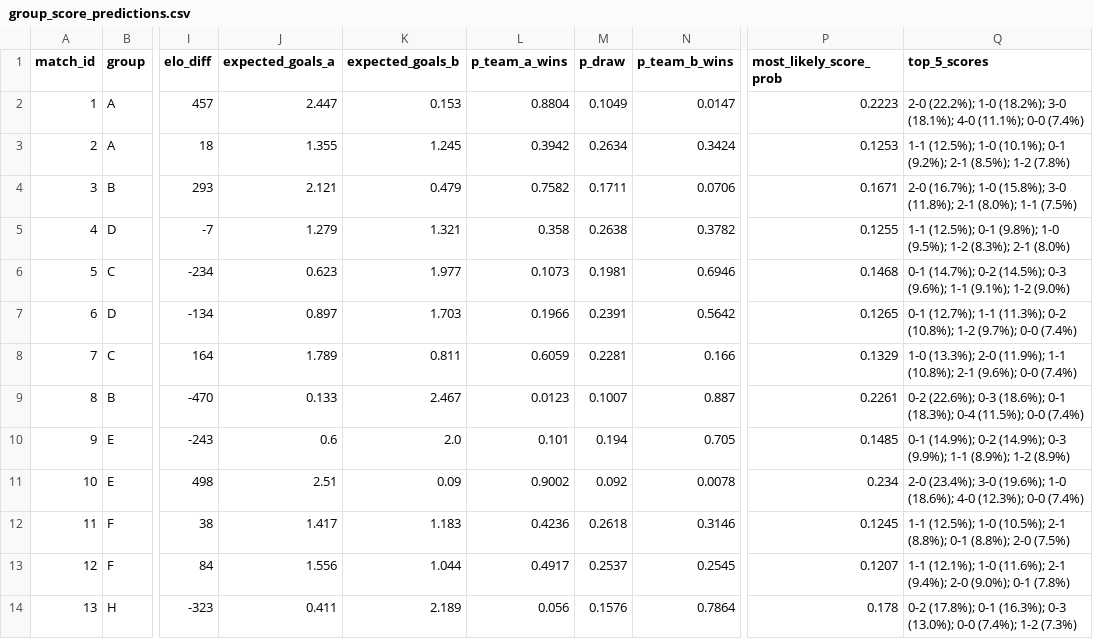
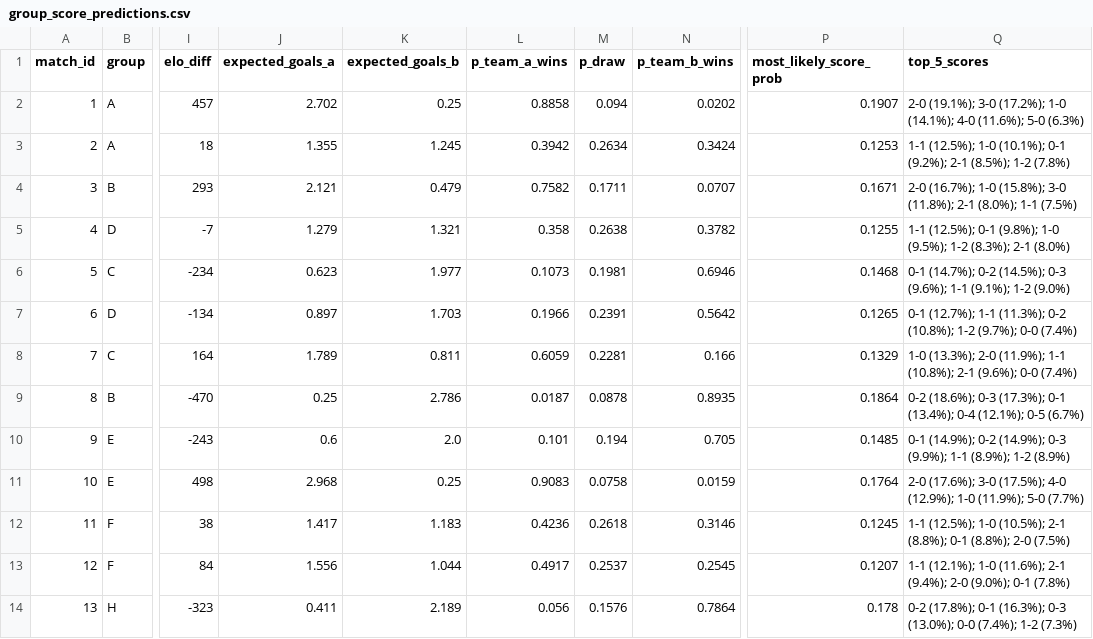
Before and after one commit to recommend-games/elo, a CSV file: world_cup_2026/outputs/group_score_predictions.csv, drawn as a sheet; only a part is shown, gaps mark what is left out; the diff covers the shown part only; the diff names each change by its address in the sheet, - before the commit and + after, or states it on an @@ line.

```diff
--- a/world_cup_2026/outputs/group_score_predictions.csv
+++ b/world_cup_2026/outputs/group_score_predictions.csv
-J2 (expected_goals_a): 2.447
+J2 (expected_goals_a): 2.702
-K2 (expected_goals_b): 0.153
+K2 (expected_goals_b): 0.25
-L2 (p_team_a_wins): 0.8804
+L2 (p_team_a_wins): 0.8858
-M2 (p_draw): 0.1049
+M2 (p_draw): 0.094
-N2 (p_team_b_wins): 0.0147
+N2 (p_team_b_wins): 0.0202
-P2 (most_likely_score_prob): 0.2223
+P2 (most_likely_score_prob): 0.1907
-Q2 (top_5_scores): 2-0 (22.2%); 1-0 (18.2%); 3-0 (18.1%); 4-0 (11.1%); 0-0 (7.4%)
+Q2 (top_5_scores): 2-0 (19.1%); 3-0 (17.2%); 1-0 (14.1%); 4-0 (11.6%); 5-0 (6.3%)
-N4 (p_team_b_wins): 0.0706
+N4 (p_team_b_wins): 0.0707
-J9 (expected_goals_a): 0.133
+J9 (expected_goals_a): 0.25
-K9 (expected_goals_b): 2.467
+K9 (expected_goals_b): 2.786
-L9 (p_team_a_wins): 0.0123
+L9 (p_team_a_wins): 0.0187
-M9 (p_draw): 0.1007
+M9 (p_draw): 0.0878
-N9 (p_team_b_wins): 0.887
+N9 (p_team_b_wins): 0.8935
-P9 (most_likely_score_prob): 0.2261
+P9 (most_likely_score_prob): 0.1864
-Q9 (top_5_scores): 0-2 (22.6%); 0-3 (18.6%); 0-1 (18.3%); 0-4 (11.5%); 0-0 (7.4%)
+Q9 (top_5_scores): 0-2 (18.6%); 0-3 (17.3%); 0-1 (13.4%); 0-4 (12.1%); 0-5 (6.7%)
-J11 (expected_goals_a): 2.51
+J11 (expected_goals_a): 2.968
-K11 (expected_goals_b): 0.09
+K11 (expected_goals_b): 0.25
-L11 (p_team_a_wins): 0.9002
+L11 (p_team_a_wins): 0.9083
-M11 (p_draw): 0.092
+M11 (p_draw): 0.0758
-N11 (p_team_b_wins): 0.0078
+N11 (p_team_b_wins): 0.0159
-P11 (most_likely_score_prob): 0.234
+P11 (most_likely_score_prob): 0.1764
-Q11 (top_5_scores): 2-0 (23.4%); 3-0 (19.6%); 1-0 (18.6%); 4-0 (12.3%); 0-0 (7.4%)
+Q11 (top_5_scores): 2-0 (17.6%); 3-0 (17.5%); 4-0 (12.9%); 1-0 (11.9%); 5-0 (7.7%)
```
Also changed, not shown: 69 edited cells elsewhere in this file, world_cup_2026/outputs/group_probabilities.csv, world_cup_2026/outputs/market_comparison.csv, 5 other files.
